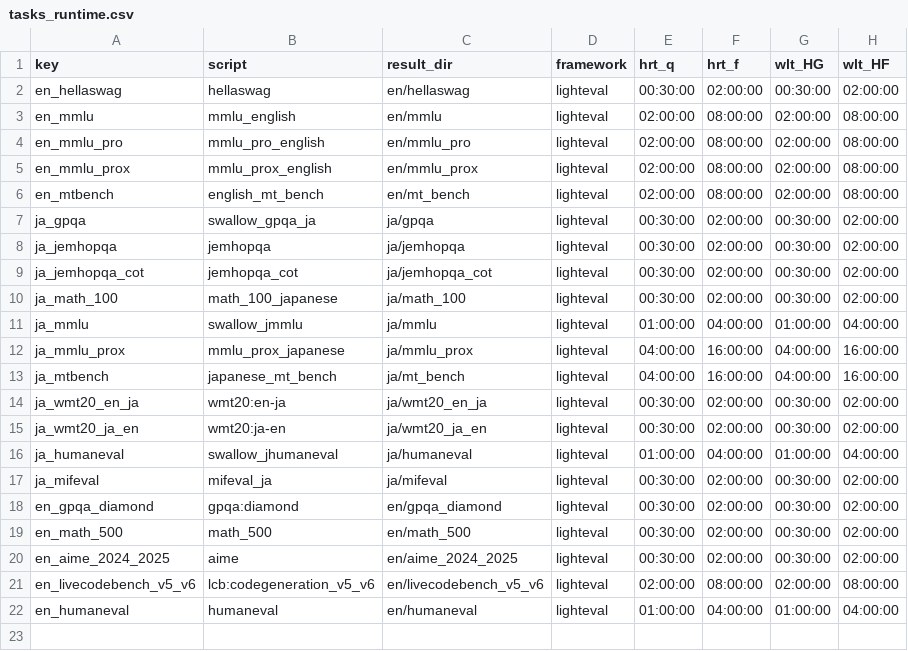
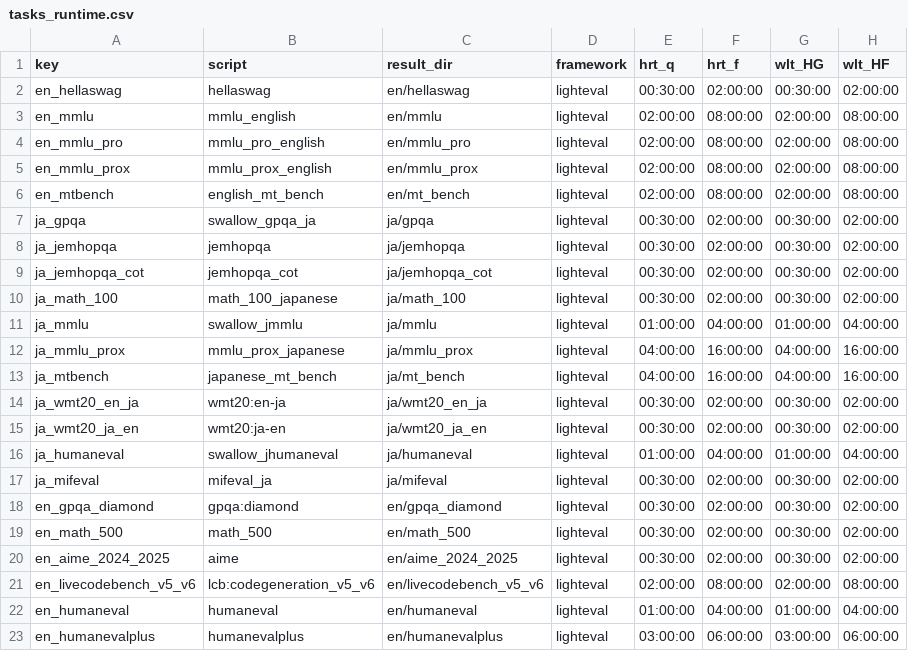
Before and after one commit to swallow-llm/swallow-evaluation-instruct, a CSV file: scripts/qsub/conf/tasks_runtime.csv, drawn as a sheet; the diff names each change by its address in the sheet, - before the commit and + after, or states it on an @@ line.

Commit message:
ci: 🎡 registered HumanEvalPlus for auto eval. scripts

```diff
--- a/scripts/qsub/conf/tasks_runtime.csv
+++ b/scripts/qsub/conf/tasks_runtime.csv
+row 23: en_humanevalplus | humanevalplus | en/humanevalplus | lighteval | 03:00:00 | 06:00:00 | 03:00:00 | 06:00:00
```
Also changed, not shown: scripts/generation_settings/task_settings.csv, 2 other files.
